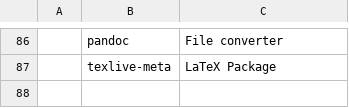
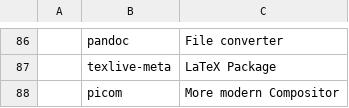
Before and after one commit to jameswexler1/Spark, a CSV file: static/progs.csv, drawn as a sheet; only a part is shown, gaps mark what is left out; the diff names each change by its address in the sheet, - before the commit and + after, or states it on an @@ line.

Commit message:
Com picom

```diff
--- a/static/progs.csv
+++ b/static/progs.csv
+row 88:  | picom | More modern Compositor
```
Also changed, not shown: static/xlibre/archprogs.csv, static/xlibre/artixprogs.csv.
